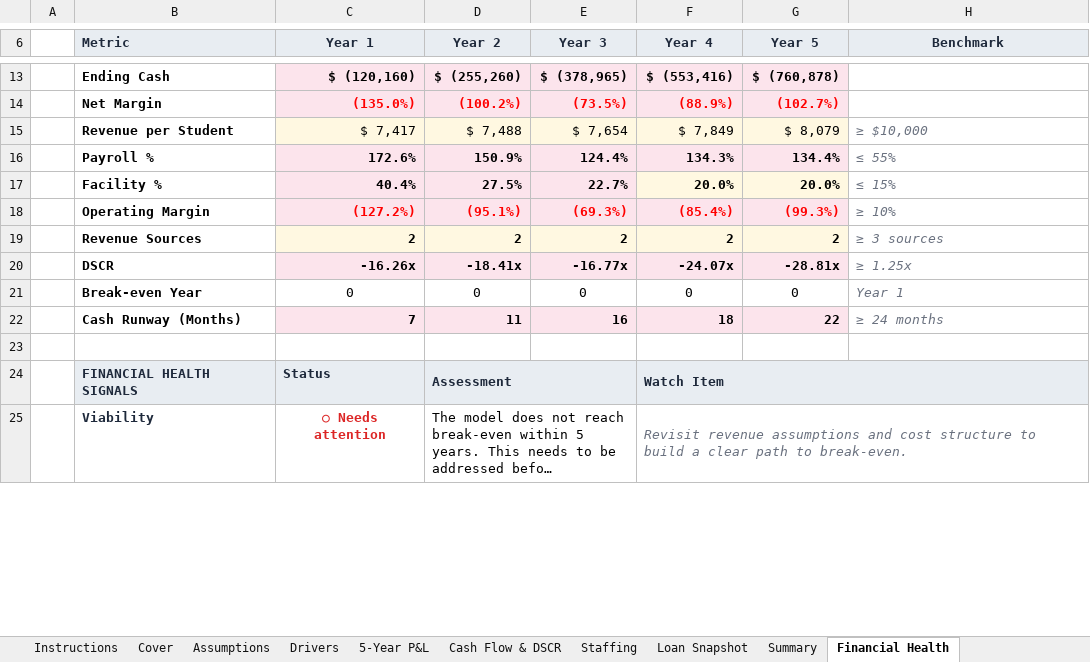
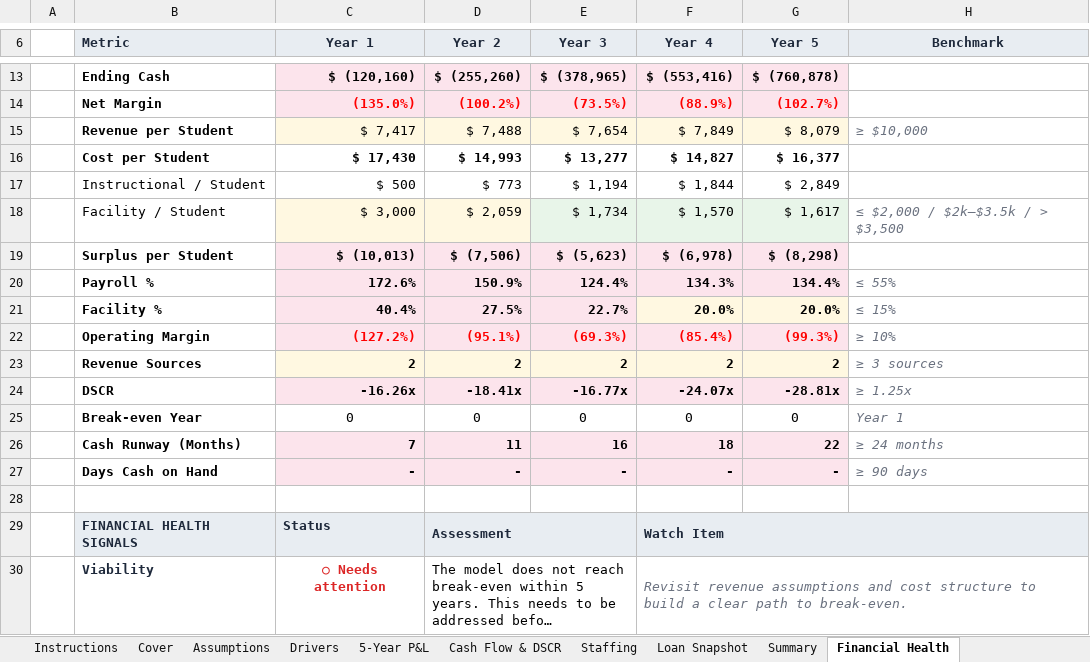
Before and after one commit to oronico/Schoolstack_Budget, an Excel workbook: artifacts/api-server/qa-output/Lender_Pro_Forma_Microschool_Startup.xlsx, sheet Financial Health, drawn as a sheet; only a part is shown, gaps mark what is left out; long unchanged cells end in …; values as stored, in another font and other column widths than the file's, no borders; conditional formats not drawn; the diff names each change by its address in the sheet, - before the commit and + after, or states it on an @@ line.

```diff
--- a/artifacts/api-server/qa-output/Lender_Pro_Forma_Microschool_Startup.xlsx (sheet Financial Health)
+++ b/artifacts/api-server/qa-output/Lender_Pro_Forma_Microschool_Startup.xlsx (sheet Financial Health)
+row 16:  | Cost per Student | $ 17,430 | $ 14,993 | $ 13,277 | $ 14,827 | $ 16,377
+row 17:  | Instructional / Student | $ 500 | $ 773 | $ 1,194 | $ 1,844 | $ 2,849
+row 18:  | Facility / Student | $ 3,000 | $ 2,059 | $ 1,734 | $ 1,570 | $ 1,617 | ≤ $2,000 / $2k–$3.5k / > $3,500
+row 19:  | Surplus per Student | $ (10,013) | $ (7,506) | $ (5,623) | $ (6,978) | $ (8,298)
+row 27:  | Days Cash on Hand | - | - | - | - | - | ≥ 90 days
```
Also changed, not shown: sheet Summary, artifacts/api-server/qa-output/Lender_Pro_Forma_Charter_ADA_Grade-Band.xlsx, artifacts/api-server/qa-output/Lender_Pro_Forma_Charter_Public_Funding.xlsx, 31 other files.
